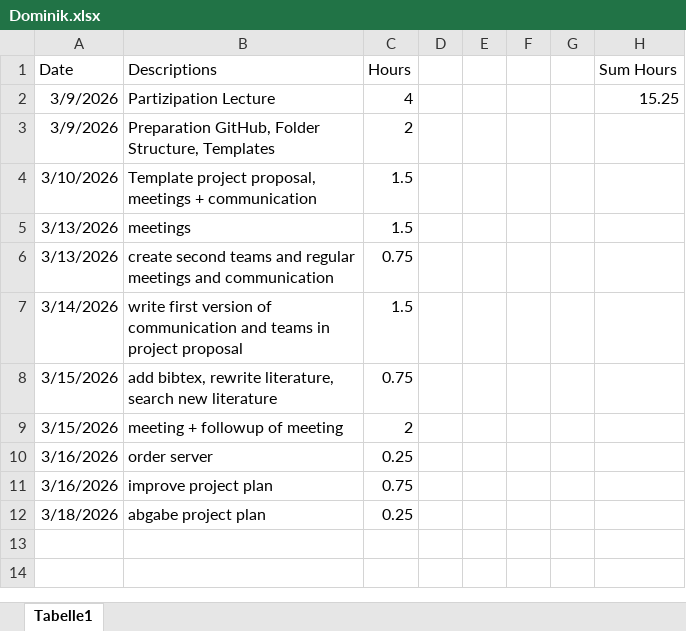
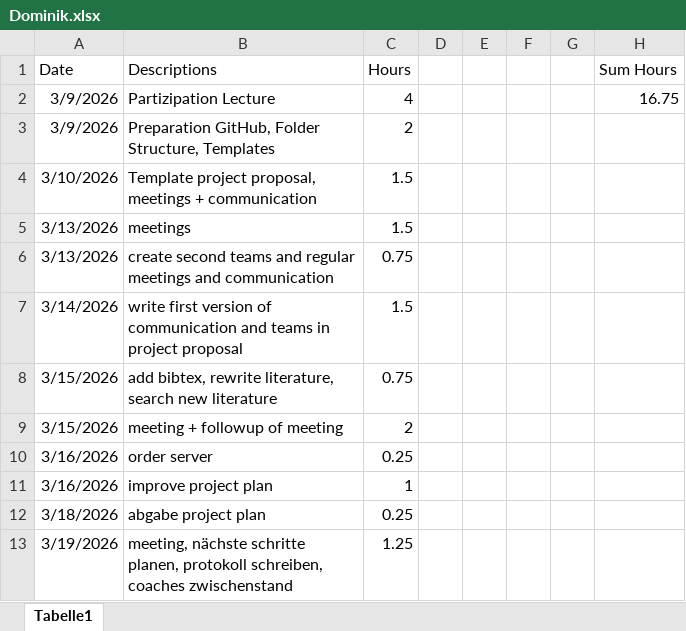
Before and after one commit to nikmaster/wu_dslab_infrared-city, an Excel workbook: timesheets/Dominik.xlsx, sheet Tabelle1, drawn as a sheet; values as stored, in another font and other column widths than the file's, no borders; the diff names each change by its address in the sheet, - before the commit and + after, or states it on an @@ line.

Commit message:
after meeting today

```diff
--- a/timesheets/Dominik.xlsx (sheet Tabelle1)
+++ b/timesheets/Dominik.xlsx (sheet Tabelle1)
-H2 (Sum Hours): 15.25
+H2 (Sum Hours): 16.75
-C11 (Hours): 0.75
+C11 (Hours): 1
+row 13: 3/19/2026 | meeting, nächste schritte planen, protokoll schreiben, coaches zwischenstand | 1.25
```
Also changed, not shown: 5 other files.
